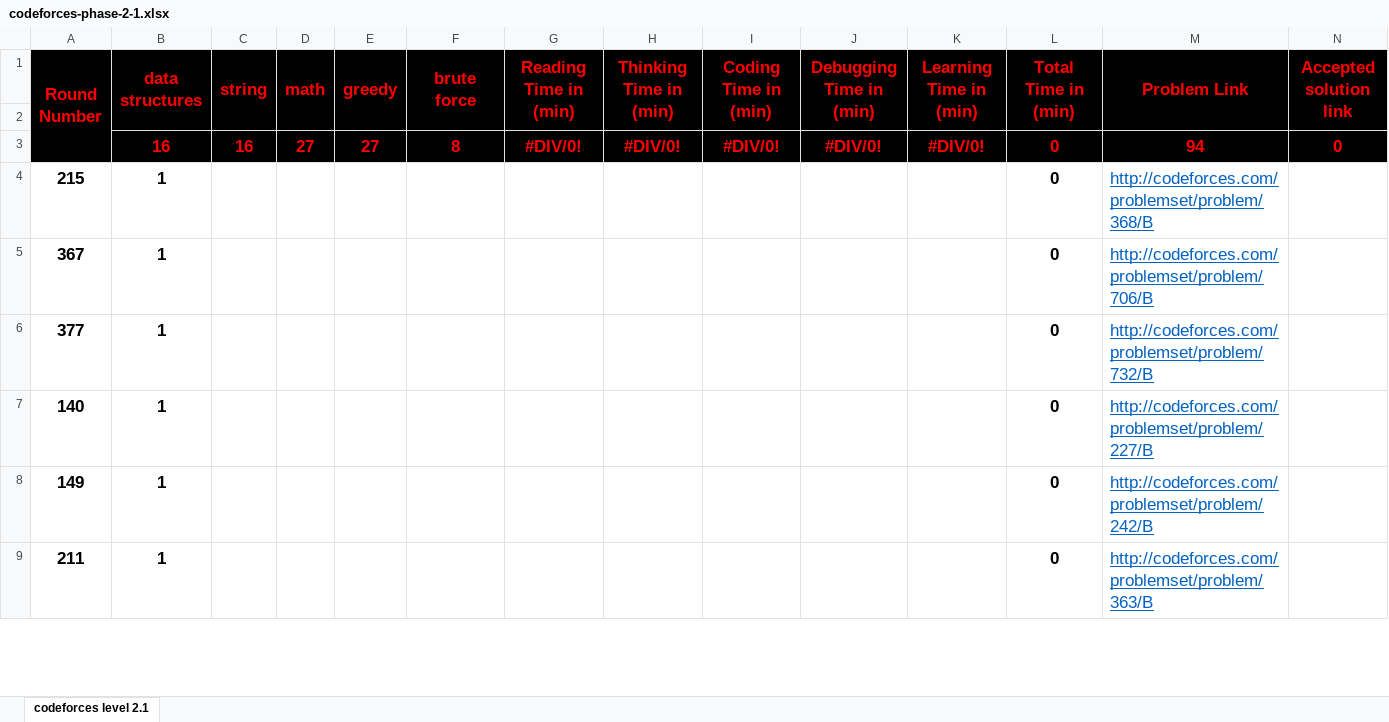
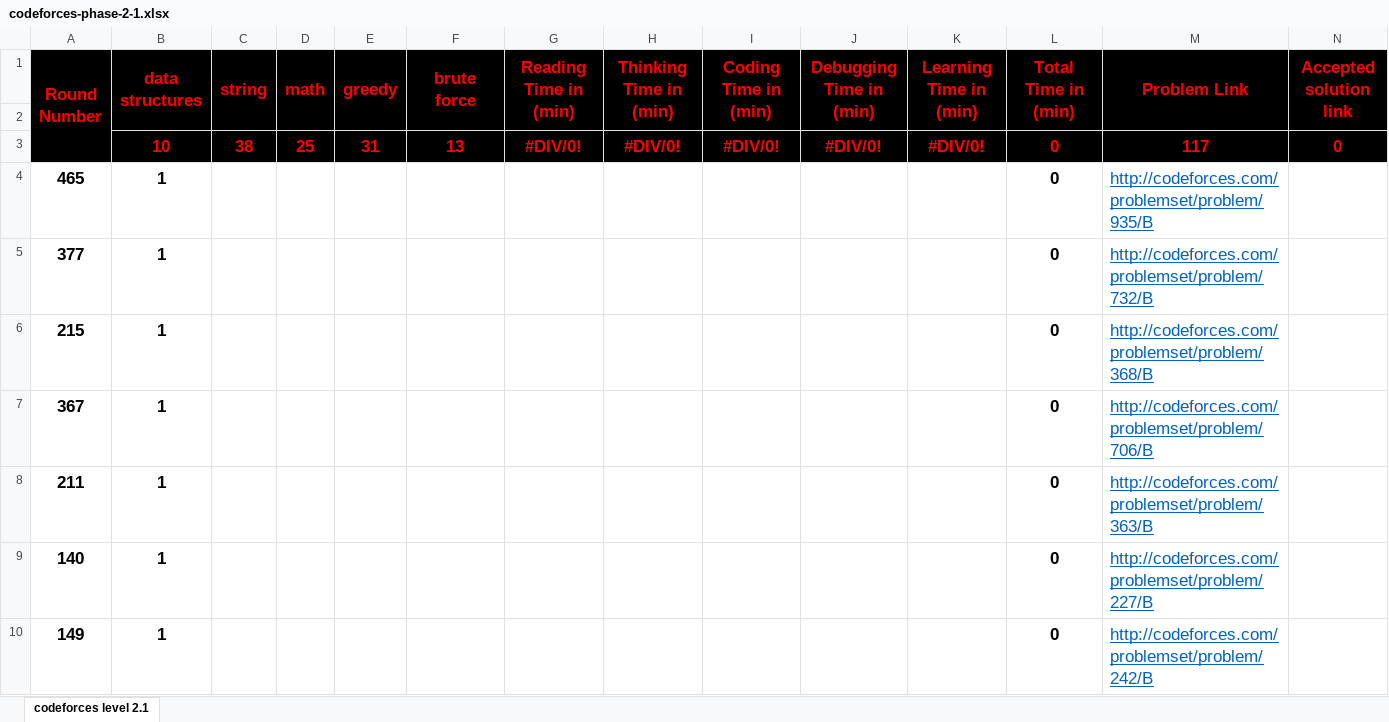
Before and after one commit to cs-MohamedAyman/Problem-Solving-Training, an Excel workbook: level-2/codeforces-phase-2-1/codeforces-phase-2-1.xlsx, sheet codeforces level 2.1, drawn as a sheet; only a part is shown; values as stored, in another font and other column widths than the file's, no borders; conditional formats not drawn; the diff covers the shown part only; the diff names each change by its address in the sheet, - before the commit and + after, or states it on an @@ line.

```diff
--- a/level-2/codeforces-phase-2-1/codeforces-phase-2-1.xlsx (sheet codeforces level 2.1)
+++ b/level-2/codeforces-phase-2-1/codeforces-phase-2-1.xlsx (sheet codeforces level 2.1)
-B3 (data structures): 16
+B3 (data structures): 10
-C3 (string): 16
+C3 (string): 38
-D3 (math): 27
+D3 (math): 25
-E3 (greedy): 27
+E3 (greedy): 31
-F3 (brute force): 8
+F3 (brute force): 13
-M3 (Problem Link): 94
+M3 (Problem Link): 117
+row 4: 465 | 1 |  |  |  |  |  |  |  |  |  | 0 | http://codeforces.com/problemset/problem/935/B
@@ row 6 moved to row 5: 377 @@
@@ row 9 moved to row 8: 211 @@
```
Also changed, not shown: 44 added rows, 22 removed rows, 7 moved rows and 26 edited cells elsewhere in this sheet, formulas that keep their value, level-2/codeforces-phase-2-2/codeforces-phase-2-2.xlsx, level-2/codeforces-phase-2-3/codeforces-phase-2-3.xlsx, 22 other files.
